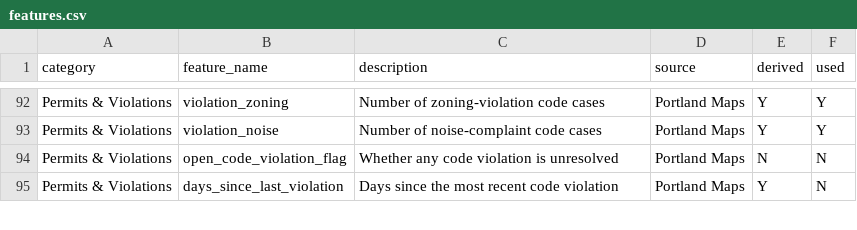
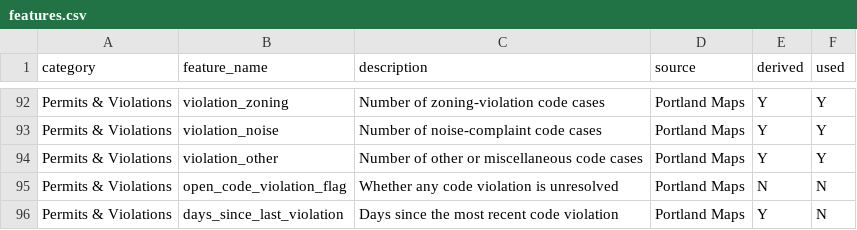
Before and after one commit to DanielPearl/default-predictor, a CSV file: features.csv, drawn as a sheet; only a part is shown, gaps mark what is left out.

```diff
--- a/features.csv
+++ b/features.csv
@@ -93,2 +93,3 @@ Permits & Violations,violation_zoning,Number of zoning-violation code cases,Port
 Permits & Violations,violation_noise,Number of noise-complaint code cases,Portland Maps,Y,Y
+Permits & Violations,violation_other,Number of other or miscellaneous code cases,Portland Maps,Y,Y
 Permits & Violations,open_code_violation_flag,Whether any code violation is unresolved,Portland Maps,N,N
```
Also changed, not shown: 3 other files.
